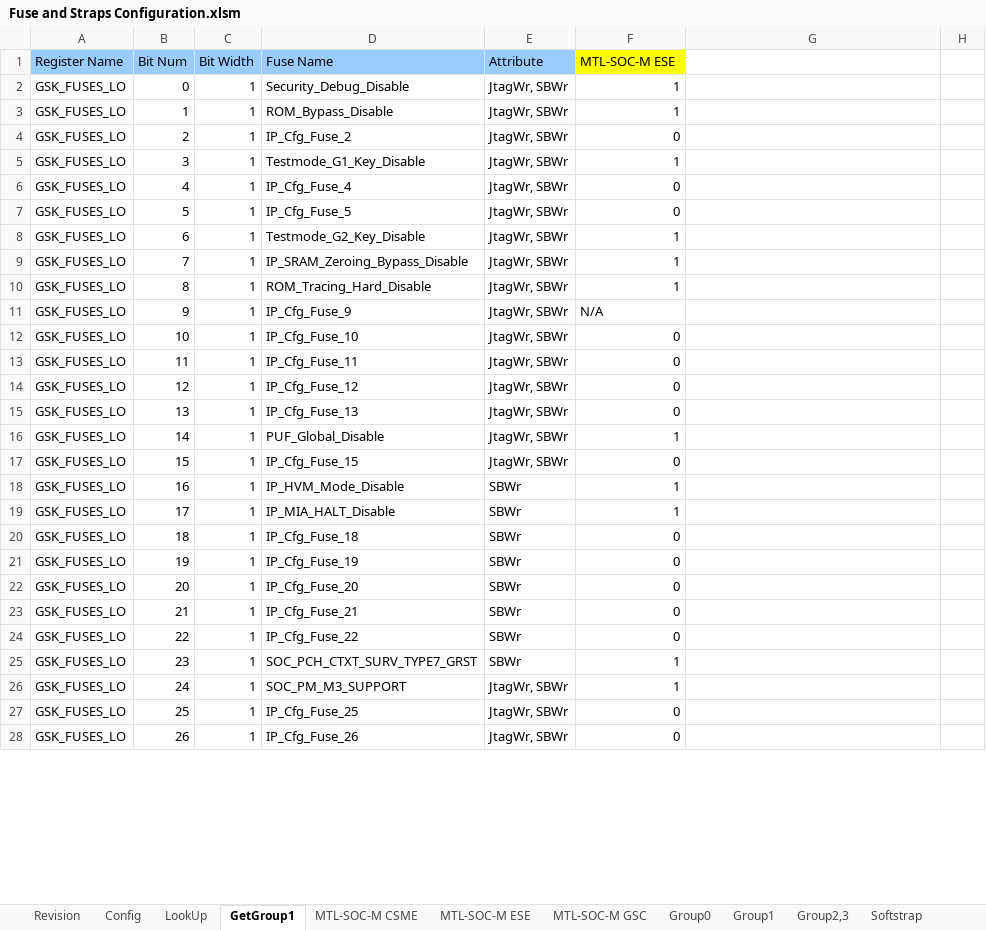
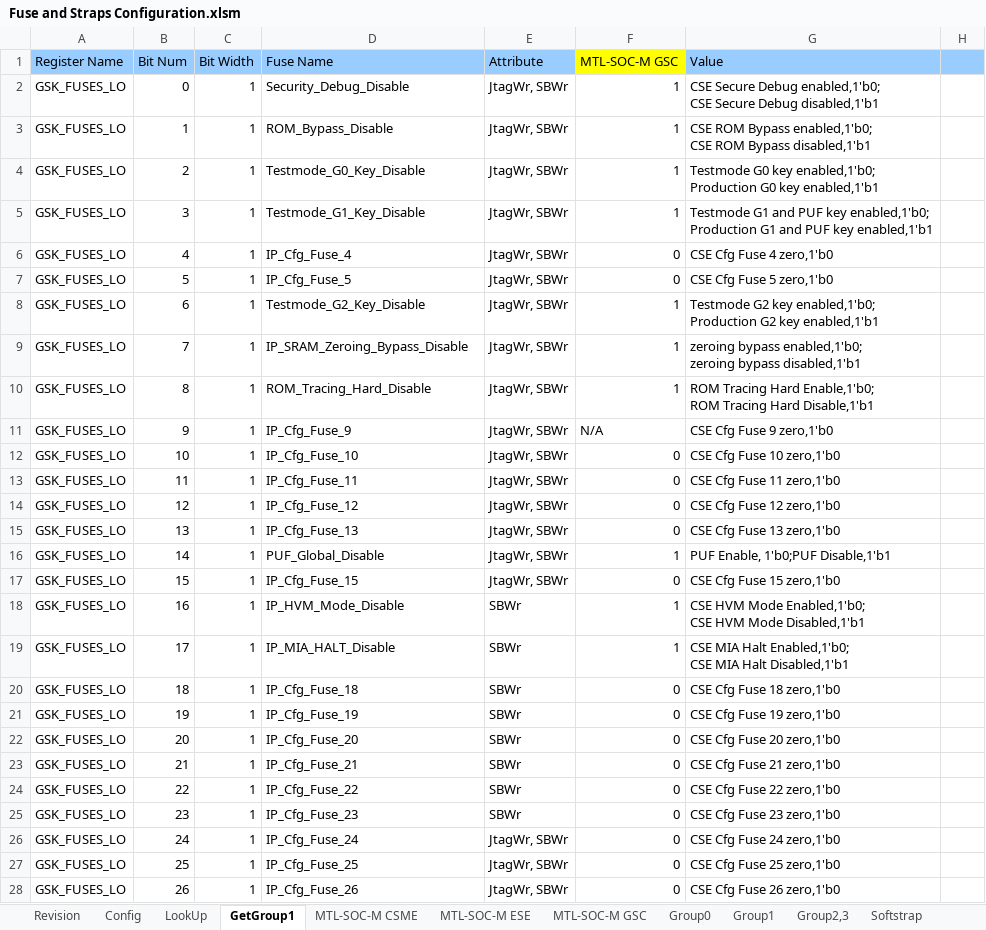
Before and after one commit to jasonx-tsao/exp_vtb, an Excel workbook: ArchSpecs/Working/Fuse and Straps Configuration.xlsm, sheet GetGroup1, drawn as a sheet; only a part is shown; values as stored, in another font and other column widths than the file's, no borders; charts and pictures not drawn; ↵ is a line break in a cell; the diff covers the shown part only; the diff names each change by its address in the sheet, - before the commit and + after, or states it on an @@ line.

Commit message:
GSC Fuse Spreadsheet update to include Encoding value in Feature sheet.
[git-p4: depot-paths = "//depot/projects/coe/CSME/": change = 784850]

```diff
--- a/ArchSpecs/Working/Fuse and Straps Configuration.xlsm (sheet GetGroup1)
+++ b/ArchSpecs/Working/Fuse and Straps Configuration.xlsm (sheet GetGroup1)
-F1: MTL-SOC-M ESE
+F1: MTL-SOC-M GSC
-G1: (empty)
+G1: Value
-G1:H1 fill: none
+G1:H1 fill: #99CCFF
-G2 (Value): (empty)
+G2 (Value): CSE Secure Debug enabled,1'b0; ↵ CSE Secure Debug disabled,1'b1
-G3 (Value): (empty)
+G3 (Value): CSE ROM Bypass enabled,1'b0; ↵ CSE ROM Bypass disabled,1'b1
-D4 (Fuse Name): IP_Cfg_Fuse_2
+D4 (Fuse Name): Testmode_G0_Key_Disable
-F4 (MTL-SOC-M GSC): 0
+F4 (MTL-SOC-M GSC): 1
-G4 (Value): (empty)
+G4 (Value): Testmode G0 key enabled,1'b0; ↵ Production G0 key enabled,1'b1
-G5 (Value): (empty)
+G5 (Value): Testmode G1 and PUF key enabled,1'b0; ↵ Production G1 and PUF key enabled,1'b1
-G6 (Value): (empty)
+G6 (Value): CSE Cfg Fuse 4 zero,1'b0
-G7 (Value): (empty)
+G7 (Value): CSE Cfg Fuse 5 zero,1'b0
-G8 (Value): (empty)
+G8 (Value): Testmode G2 key enabled,1'b0; ↵ Production G2 key enabled,1'b1
-G9 (Value): (empty)
+G9 (Value): zeroing bypass enabled,1'b0; ↵ zeroing bypass disabled,1'b1
-G10 (Value): (empty)
+G10 (Value): ROM Tracing Hard Enable,1'b0; ↵ ROM Tracing Hard Disable,1'b1
-G11 (Value): (empty)
+G11 (Value): CSE Cfg Fuse 9 zero,1'b0
-G12 (Value): (empty)
+G12 (Value): CSE Cfg Fuse 10 zero,1'b0
-G13 (Value): (empty)
+G13 (Value): CSE Cfg Fuse 11 zero,1'b0
-G14 (Value): (empty)
+G14 (Value): CSE Cfg Fuse 12 zero,1'b0
-G15 (Value): (empty)
+G15 (Value): CSE Cfg Fuse 13 zero,1'b0
-G16 (Value): (empty)
+G16 (Value): PUF Enable, 1'b0;PUF Disable,1'b1
-G17 (Value): (empty)
+G17 (Value): CSE Cfg Fuse 15 zero,1'b0
-G18 (Value): (empty)
+G18 (Value): CSE HVM Mode Enabled,1'b0; ↵ CSE HVM Mode Disabled,1'b1
-G19 (Value): (empty)
+G19 (Value): CSE MIA Halt Enabled,1'b0; ↵ CSE MIA Halt Disabled,1'b1
-G20 (Value): (empty)
+G20 (Value): CSE Cfg Fuse 18 zero,1'b0
-G21 (Value): (empty)
+G21 (Value): CSE Cfg Fuse 19 zero,1'b0
-G22 (Value): (empty)
+G22 (Value): CSE Cfg Fuse 20 zero,1'b0
-G23 (Value): (empty)
+G23 (Value): CSE Cfg Fuse 21 zero,1'b0
-G24 (Value): (empty)
+G24 (Value): CSE Cfg Fuse 22 zero,1'b0
-D25 (Fuse Name): SOC_PCH_CTXT_SURV_TYPE7_GRST
+D25 (Fuse Name): IP_Cfg_Fuse_23
-F25:F26 (MTL-SOC-M GSC): 1
+F25:F26 (MTL-SOC-M GSC): 0
-G25 (Value): (empty)
+G25 (Value): CSE Cfg Fuse 23 zero,1'b0
-D26 (Fuse Name): SOC_PM_M3_SUPPORT
+D26 (Fuse Name): IP_Cfg_Fuse_24
-G26 (Value): (empty)
+G26 (Value): CSE Cfg Fuse 24 zero,1'b0
-G27 (Value): (empty)
+G27 (Value): CSE Cfg Fuse 25 zero,1'b0
-G28 (Value): (empty)
+G28 (Value): CSE Cfg Fuse 26 zero,1'b0
```
Also changed, not shown: other rows of this sheet, sheet Group1, sheet Revision, formulas that keep their value, charts or pictures.
